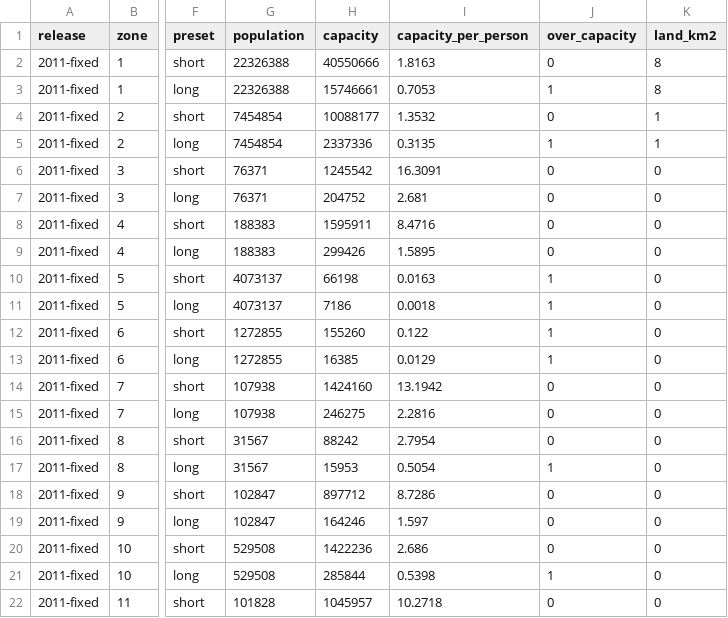
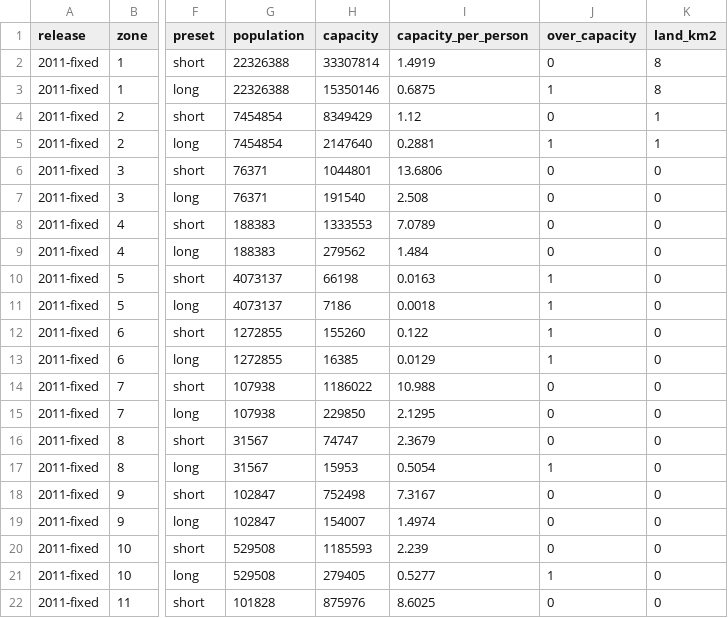
Before and after one commit to MurrayLane/carrying-capacity-dashboard, a CSV file: results/2011-fixed.csv, drawn as a sheet; only a part is shown, gaps mark what is left out; the diff covers the shown part only; the diff names each change by its address in the sheet, - before the commit and + after, or states it on an @@ line.

```diff
--- a/results/2011-fixed.csv
+++ b/results/2011-fixed.csv
-H2 (capacity): 40550666
+H2 (capacity): 33307814
-I2 (capacity_per_person): 1.8163
+I2 (capacity_per_person): 1.4919
-H3 (capacity): 15746661
+H3 (capacity): 15350146
-I3 (capacity_per_person): 0.7053
+I3 (capacity_per_person): 0.6875
-H4 (capacity): 10088177
+H4 (capacity): 8349429
-I4 (capacity_per_person): 1.3532
+I4 (capacity_per_person): 1.12
-H5 (capacity): 2337336
+H5 (capacity): 2147640
-I5 (capacity_per_person): 0.3135
+I5 (capacity_per_person): 0.2881
-H6 (capacity): 1245542
+H6 (capacity): 1044801
-I6 (capacity_per_person): 16.3091
+I6 (capacity_per_person): 13.6806
-H7 (capacity): 204752
+H7 (capacity): 191540
-I7 (capacity_per_person): 2.681
+I7 (capacity_per_person): 2.508
-H8 (capacity): 1595911
+H8 (capacity): 1333553
-I8 (capacity_per_person): 8.4716
+I8 (capacity_per_person): 7.0789
-H9 (capacity): 299426
+H9 (capacity): 279562
-I9 (capacity_per_person): 1.5895
+I9 (capacity_per_person): 1.484
-H14 (capacity): 1424160
+H14 (capacity): 1186022
-I14 (capacity_per_person): 13.1942
+I14 (capacity_per_person): 10.988
-H15 (capacity): 246275
+H15 (capacity): 229850
-I15 (capacity_per_person): 2.2816
+I15 (capacity_per_person): 2.1295
-H16 (capacity): 88242
+H16 (capacity): 74747
-I16 (capacity_per_person): 2.7954
+I16 (capacity_per_person): 2.3679
-H18 (capacity): 897712
+H18 (capacity): 752498
-I18 (capacity_per_person): 8.7286
+I18 (capacity_per_person): 7.3167
-H19 (capacity): 164246
+H19 (capacity): 154007
-I19 (capacity_per_person): 1.597
+I19 (capacity_per_person): 1.4974
-H20 (capacity): 1422236
+H20 (capacity): 1185593
-I20 (capacity_per_person): 2.686
+I20 (capacity_per_person): 2.239
-H21 (capacity): 285844
+H21 (capacity): 279405
-I21 (capacity_per_person): 0.5398
+I21 (capacity_per_person): 0.5277
-H22 (capacity): 1045957
+H22 (capacity): 875976
-I22 (capacity_per_person): 10.2718
+I22 (capacity_per_person): 8.6025
```
Also changed, not shown: 86 edited cells elsewhere in this file, results/2011-improved.csv, results/2025-improved.csv, 21 other files.
